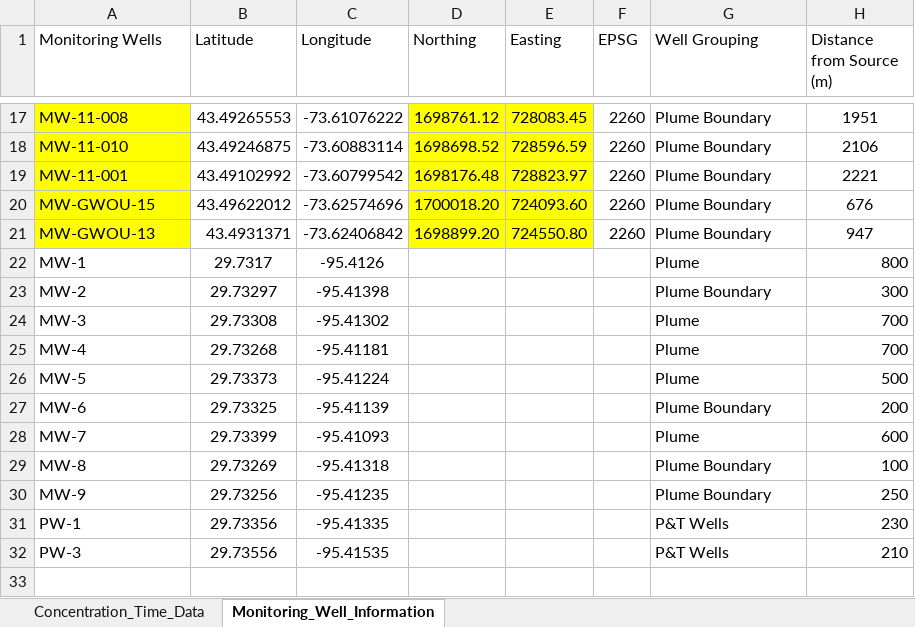
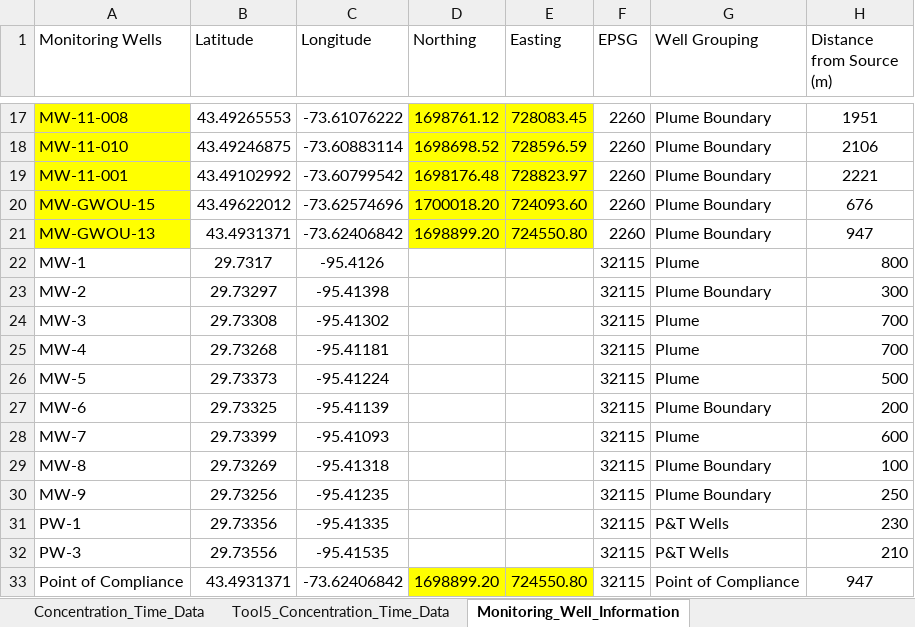
Before and after one commit to GSIEnvironmental/5648_TA2-Transition-Assessment-Assistant_1a, an Excel workbook: data/data_template.xlsx, sheet Monitoring_Well_Information, drawn as a sheet; only a part is shown, gaps mark what is left out; values as stored, in another font and other column widths than the file's, no borders; conditional formats not drawn; the diff names each change by its address in the sheet, - before the commit and + after, or states it on an @@ line.

```diff
--- a/data/data_template.xlsx (sheet Monitoring_Well_Information)
+++ b/data/data_template.xlsx (sheet Monitoring_Well_Information)
+sheet tab: Tool5_Concentration_Time_Data
-F22:F32 (EPSG): (empty)
+F22:F32 (EPSG): 32115
+row 33: Point of Compliance | 43.4931371 | -73.62406842 | 1698899.20 | 724550.80 | 32115 | Point of Compliance | 947
```
Also changed, not shown: sheet Concentration_Time_Data, 11 other files.
